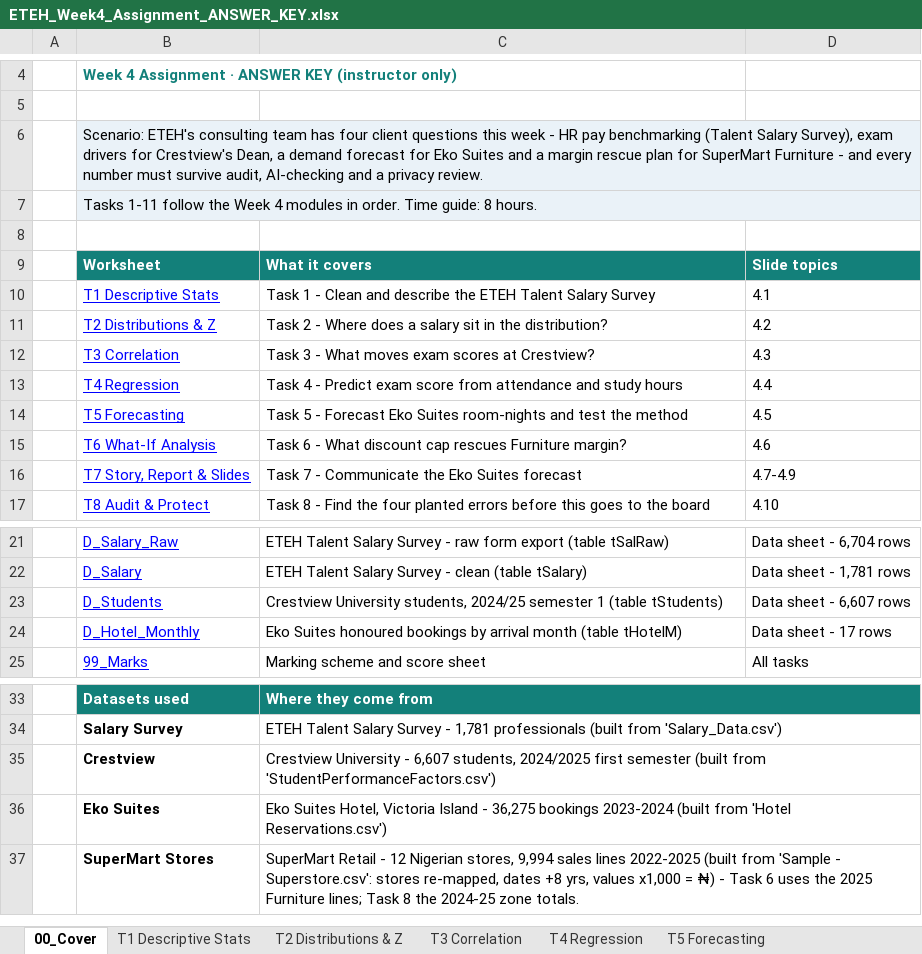
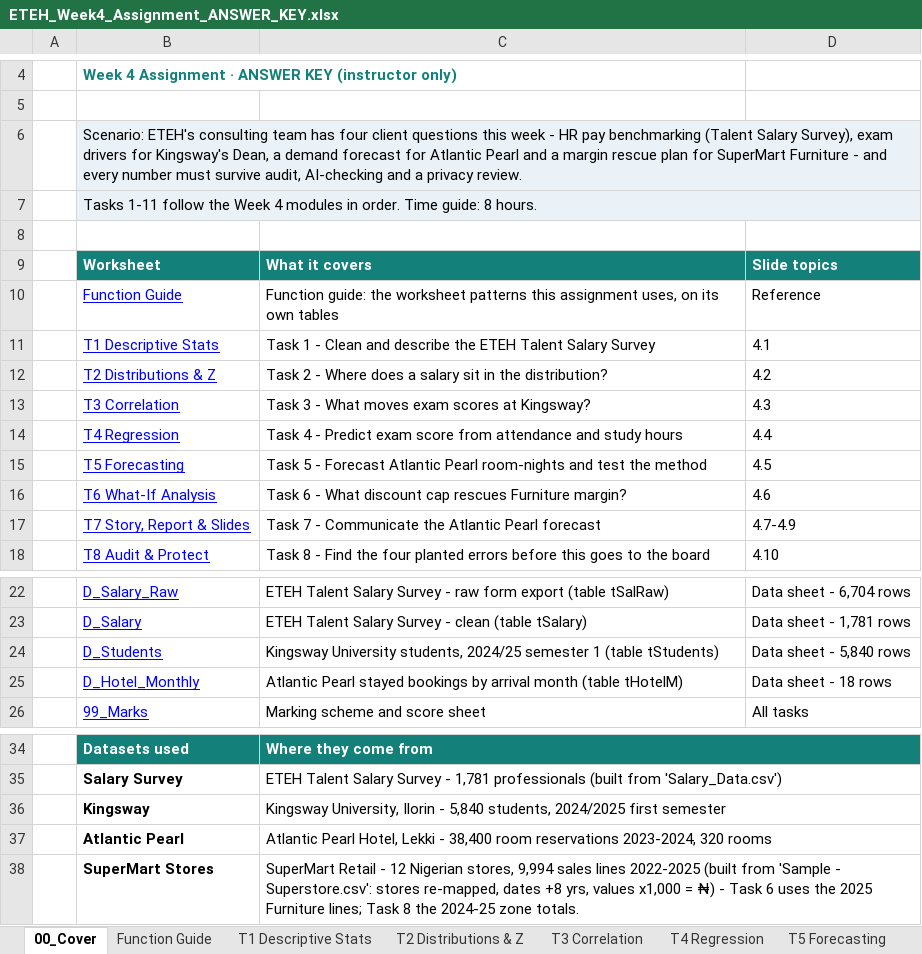
Before and after one commit to MaxiKen/ETEH, an Excel workbook: ETEH_Bootcamp_Pack/03_Instructor_Projects/Assignment_Answer_Keys/ETEH_Week4_Assignment_ANSWER_KEY.xlsx, sheet 00_Cover, drawn as a sheet; only a part is shown, gaps mark what is left out; values as stored, in another font and other column widths than the file's, no borders; removed rows and columns are numbered as before the commit, all else as after; the diff names each change by its address in the sheet, - before the commit and + after, or states it on an @@ line.

Commit message:
Week 4 assignment: Function Guide; Task 5 reworked for the 18-month Atlantic Pearl series (seasonal peak, 12-month train); data-driven claims in 4.6, 7.1, 7.5, 9.x; untaught_scan per-week + guide-aware
Co-authored-by: arena-agent <297053741+arena-agent@users.noreply.github.com>

```diff
--- a/ETEH_Bootcamp_Pack/03_Instructor_Projects/Assignment_Answer_Keys/ETEH_Week4_Assignment_ANSWER_KEY.xlsx (sheet 00_Cover)
+++ b/ETEH_Bootcamp_Pack/03_Instructor_Projects/Assignment_Answer_Keys/ETEH_Week4_Assignment_ANSWER_KEY.xlsx (sheet 00_Cover)
+sheet tab: Function Guide
-B6: …drivers for Crestview's Dean, a demand forecast for Eko Suites and a…
+B6: …drivers for Kingsway's Dean, a demand forecast for Atlantic Pearl and a…
+row 10:  | Function Guide | Function guide: the worksheet patterns this assignment uses, on its own tables | Reference
-C13: Task 3 - What moves exam scores at Crestview?
+C13: Task 3 - What moves exam scores at Kingsway?
-C15: …- Forecast Eko Suites room-nights and…
+C15: …- Forecast Atlantic Pearl room-nights and…
-C17: …Communicate the Eko Suites forecast
+C17: …Communicate the Atlantic Pearl forecast
-C24: Crestview University students,…
+C24: Kingsway University students,…
-D24: Data sheet - 6,607 rows
+D24: Data sheet - 5,840 rows
-C25: Eko Suites honoured bookings by…
+C25: Atlantic Pearl stayed bookings by…
-D25: Data sheet - 17 rows
+D25: Data sheet - 18 rows
-row 35:  | Crestview | Crestview University - 6,607 students, 2024/2025 first semester (built from 'StudentPerformanceFactors.csv')
-row 36:  | Eko Suites | Eko Suites Hotel, Victoria Island - 36,275 bookings 2023-2024 (built from 'Hotel Reservations.csv')
+row 36:  | Kingsway | Kingsway University, Ilorin - 5,840 students, 2024/2025 first semester
+row 37:  | Atlantic Pearl | Atlantic Pearl Hotel, Lekki - 38,400 room reservations 2023-2024, 320 rooms
```
Also changed, not shown: sheet D_Students, sheet D_Hotel_Monthly, sheet T5 Forecasting, sheet T11 Reconcile & Benchmark, sheet T3 Correlation, sheet T4 Regression, 4 more sheets, ETEH_Bootcamp_Pack/02_Assignments/ETEH_Week4_Assignment.xlsx, 2 other files.
